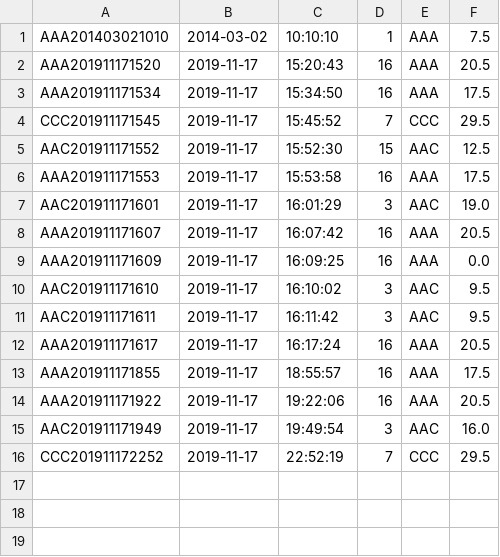
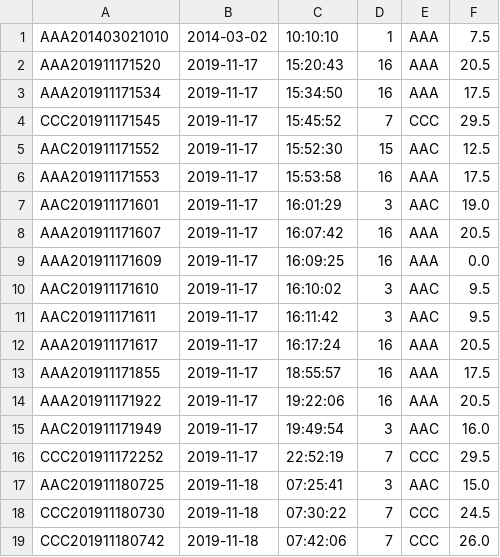
Before and after one commit to callistachang/MOBLIMA, a CSV file: database/bookingdata.csv, drawn as a sheet; the diff names each change by its address in the sheet, - before the commit and + after, or states it on an @@ line.

```diff
--- a/database/bookingdata.csv
+++ b/database/bookingdata.csv
+row 17: AAC201911180725 | 2019-11-18 | 07:25:41 | 3 | AAC | 15.0
+row 18: CCC201911180730 | 2019-11-18 | 07:30:22 | 7 | CCC | 24.5
+row 19: CCC201911180742 | 2019-11-18 | 07:42:06 | 7 | CCC | 26.0
```
Also changed, not shown: database/accountdata.csv, database/moviedata.csv, 8 other files.
